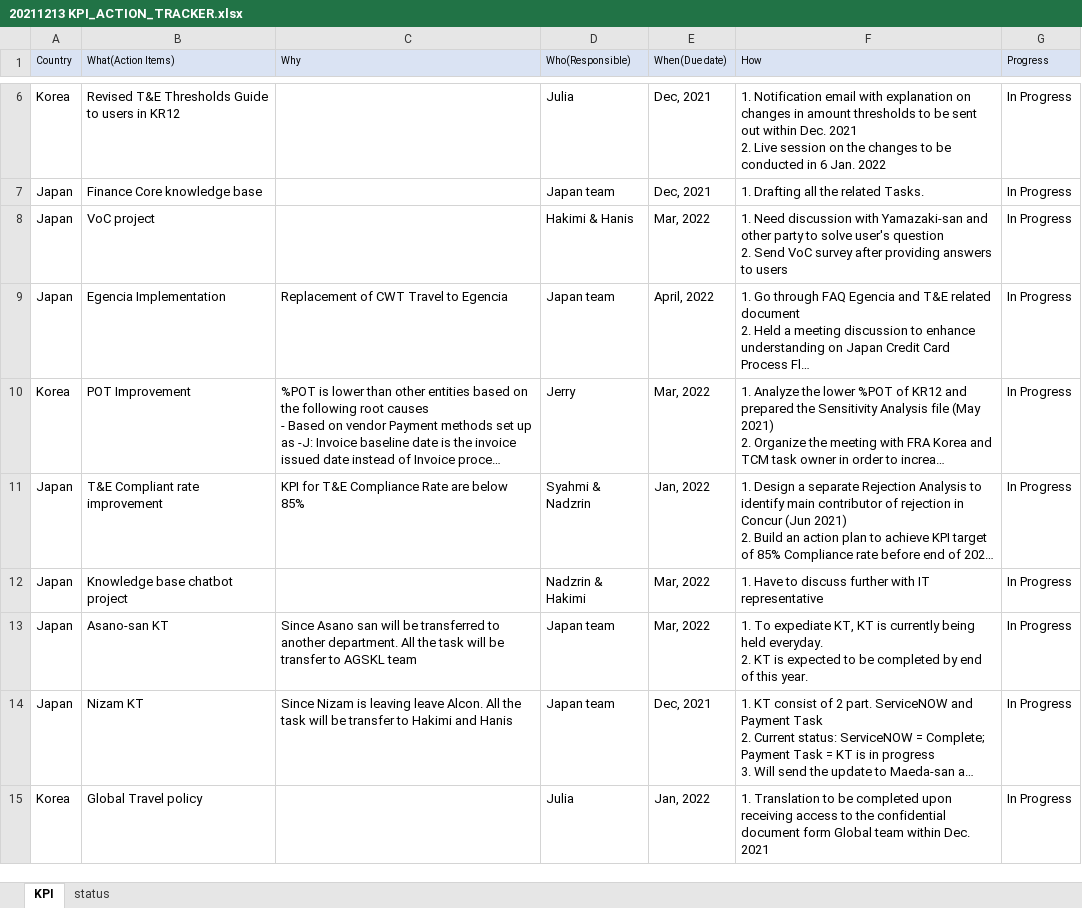
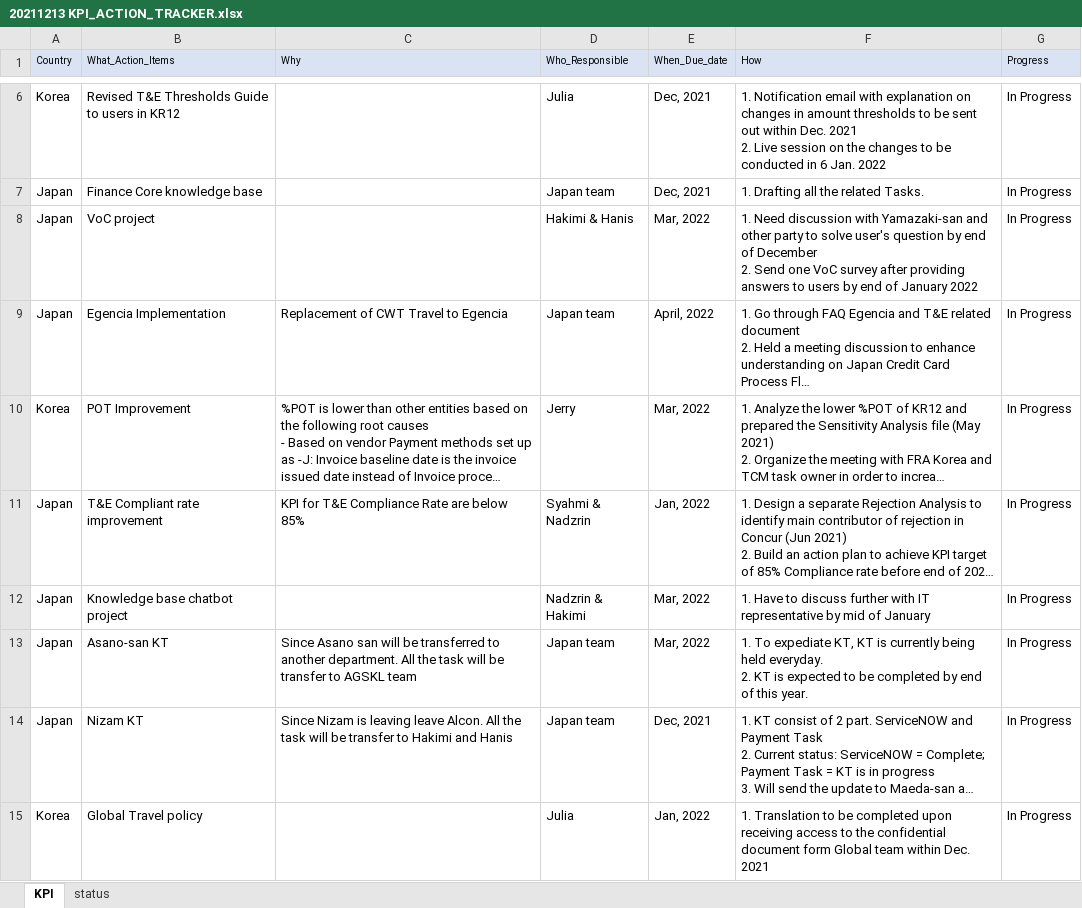
Before and after one commit to maedako1/kpi_dashboard, an Excel workbook: 20211213 KPI_ACTION_TRACKER.xlsx, sheet KPI, drawn as a sheet; only a part is shown, gaps mark what is left out; long unchanged cells end in …; values as stored, in another font and other column widths than the file's, no borders; ↵ is a line break in a cell; the diff names each change by its address in the sheet, - before the commit and + after, or states it on an @@ line.

Commit message:
Dec 17th 5th Commit

```diff
--- a/20211213 KPI_ACTION_TRACKER.xlsx (sheet KPI)
+++ b/20211213 KPI_ACTION_TRACKER.xlsx (sheet KPI)
-B1: What(Action Items)
+B1: What_Action_Items
-D1: Who(Responsible)
+D1: Who_Responsible
-E1: When(Due date)
+E1: When_Due_date
-F8 (How): …user's question ↵ 2. Send VoC survey after providing answers to users
+F8 (How): …user's question by end of December ↵ 2. Send one VoC survey after providing answers to users by end of January 2022
-F12 (How): …IT representative
+F12 (How): …IT representative by mid of January
```
